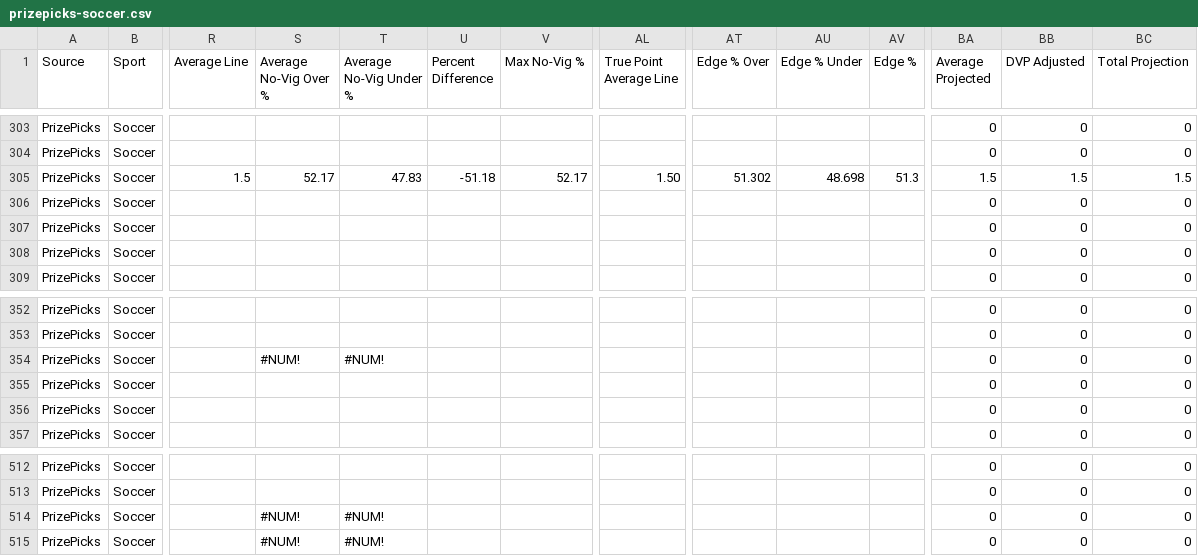
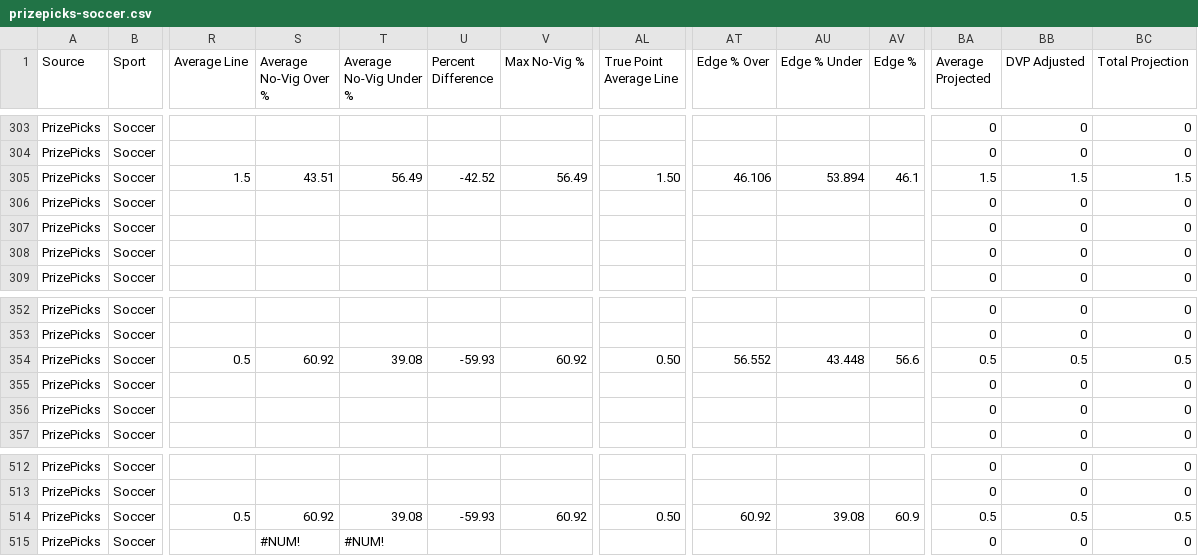
Before and after one commit to 925Sports/925-optimizer, a CSV file: data/prizepicks-soccer.csv, drawn as a sheet; only a part is shown, gaps mark what is left out; the diff covers the shown part only; the diff names each change by its address in the sheet, - before the commit and + after, or states it on an @@ line.

```diff
--- a/data/prizepicks-soccer.csv
+++ b/data/prizepicks-soccer.csv
-S305 (Average No-Vig Over %): 52.17
+S305 (Average No-Vig Over %): 43.51
-T305 (Average No-Vig Under %): 47.83
+T305 (Average No-Vig Under %): 56.49
-U305 (Percent Difference): -51.18
+U305 (Percent Difference): -42.52
-V305 (Max No-Vig %): 52.17
+V305 (Max No-Vig %): 56.49
-AT305 (Edge % Over): 51.302
+AT305 (Edge % Over): 46.106
-AU305 (Edge % Under): 48.698
+AU305 (Edge % Under): 53.894
-AV305 (Edge %): 51.3
+AV305 (Edge %): 46.1
-R354 (Average Line): (empty)
+R354 (Average Line): 0.5
-S354 (Average No-Vig Over %): #NUM!
+S354 (Average No-Vig Over %): 60.92
-T354 (Average No-Vig Under %): #NUM!
+T354 (Average No-Vig Under %): 39.08
-U354 (Percent Difference): (empty)
+U354 (Percent Difference): -59.93
-V354 (Max No-Vig %): (empty)
+V354 (Max No-Vig %): 60.92
-AL354 (True Point Average Line): (empty)
+AL354 (True Point Average Line): 0.50
-AT354 (Edge % Over): (empty)
+AT354 (Edge % Over): 56.552
-AU354 (Edge % Under): (empty)
+AU354 (Edge % Under): 43.448
-AV354 (Edge %): (empty)
+AV354 (Edge %): 56.6
-BA354 (Average Projected): 0
+BA354 (Average Projected): 0.5
-BB354 (DVP Adjusted): 0
+BB354 (DVP Adjusted): 0.5
-BC354 (Total Projection): 0
+BC354 (Total Projection): 0.5
-R514 (Average Line): (empty)
+R514 (Average Line): 0.5
-S514 (Average No-Vig Over %): #NUM!
+S514 (Average No-Vig Over %): 60.92
-T514 (Average No-Vig Under %): #NUM!
+T514 (Average No-Vig Under %): 39.08
-U514 (Percent Difference): (empty)
+U514 (Percent Difference): -59.93
-V514 (Max No-Vig %): (empty)
+V514 (Max No-Vig %): 60.92
-AL514 (True Point Average Line): (empty)
+AL514 (True Point Average Line): 0.50
-AT514 (Edge % Over): (empty)
+AT514 (Edge % Over): 60.92
-AU514 (Edge % Under): (empty)
+AU514 (Edge % Under): 39.08
-AV514 (Edge %): (empty)
+AV514 (Edge %): 60.9
-BA514 (Average Projected): 0
+BA514 (Average Projected): 0.5
-BB514 (DVP Adjusted): 0
+BB514 (DVP Adjusted): 0.5
-BC514 (Total Projection): 0
+BC514 (Total Projection): 0.5
```
Also changed, not shown: 7 edited cells elsewhere in this file, 1 other file.
